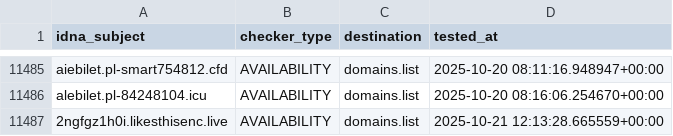
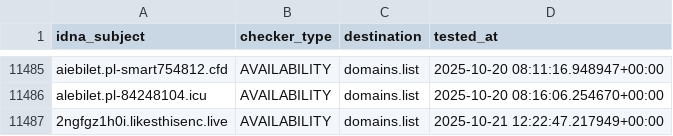
Before and after one commit to Ultimate-Hosts-Blacklist/KADhosts_azet12, a CSV file: .pyfunceble/inactive.csv, drawn as a sheet; only a part is shown, gaps mark what is left out.

```diff
--- a/.pyfunceble/inactive.csv
+++ b/.pyfunceble/inactive.csv
@@ -11486,2 +11486,2 @@ aiebilet.pl-smart754812.cfd,AVAILABILITY,domains.list,2025-10-20 08:11:16.948947
 alebilet.pl-84248104.icu,AVAILABILITY,domains.list,2025-10-20 08:16:06.254670+00:00
-2ngfgz1h0i.likesthisenc.live,AVAILABILITY,domains.list,2025-10-21 12:13:28.665559+00:00
+2ngfgz1h0i.likesthisenc.live,AVAILABILITY,domains.list,2025-10-21 12:22:47.217949+00:00
```
Also changed, not shown: 1 other file.
